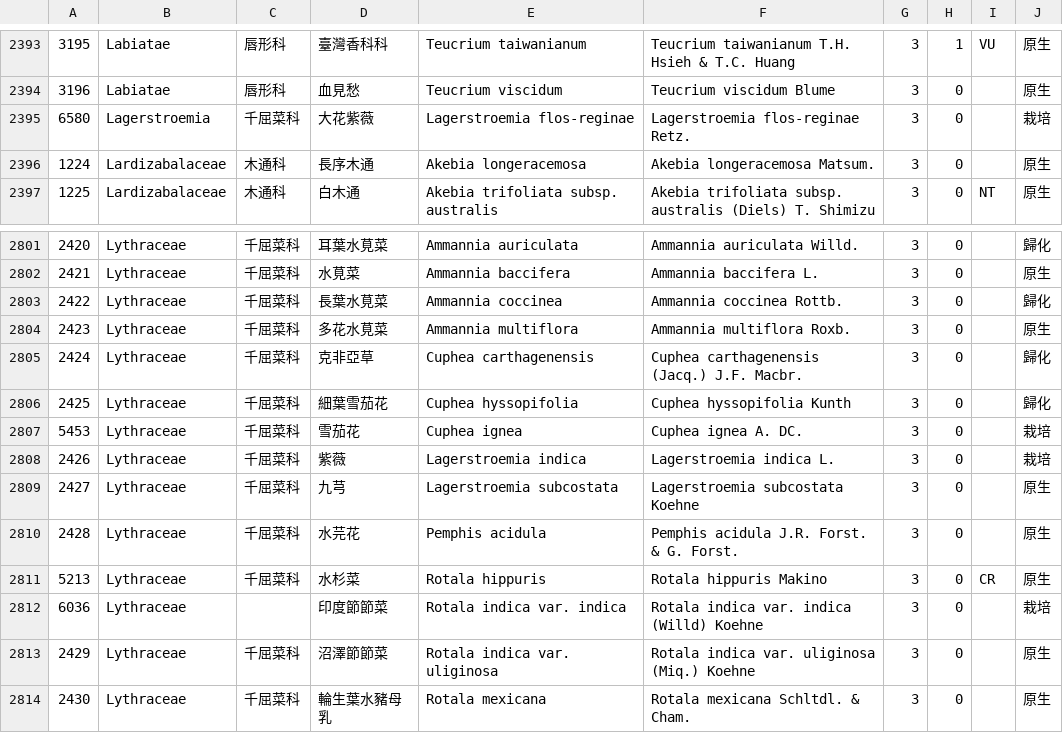
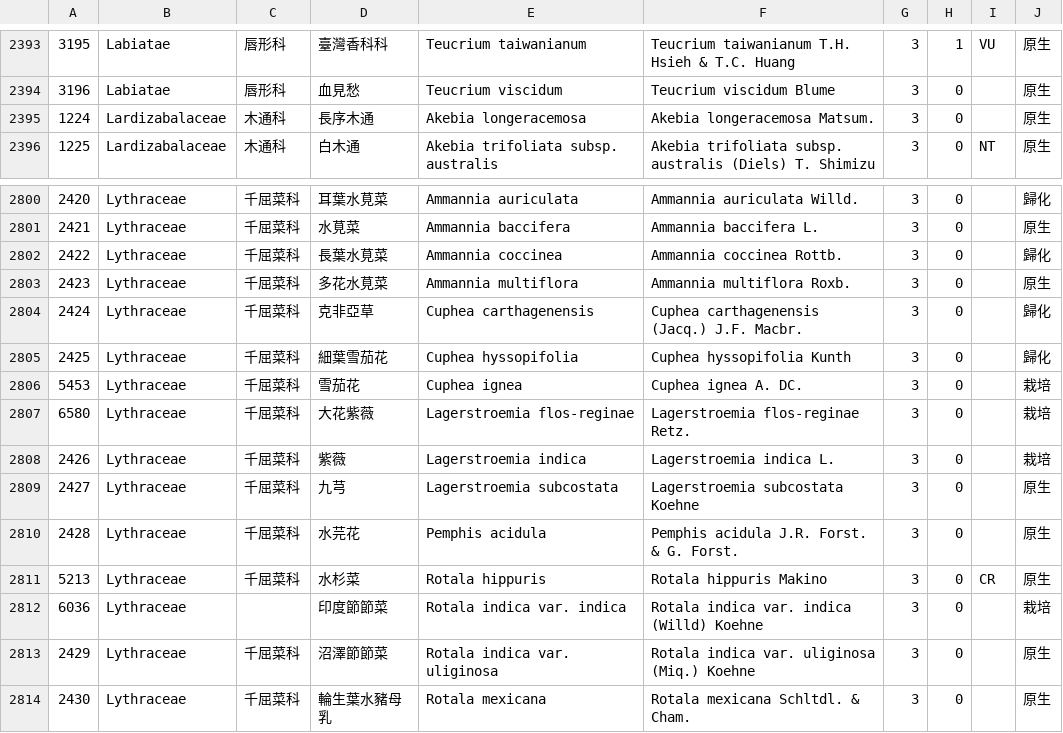
Before and after one commit to TaiBON/checklister, a CSV file: data/twnamelist.csv, drawn as a sheet; only a part is shown, gaps mark what is left out.

```diff
--- a/data/twnamelist.csv
+++ b/data/twnamelist.csv
@@ -2394,3 +2394,2 @@
 3196|Labiatae|唇形科|血見愁|Teucrium viscidum|Teucrium viscidum Blume|3|0||原生
-6580|Lagerstroemia|千屈菜科|大花紫薇|Lagerstroemia flos-reginae|Lagerstroemia flos-reginae Retz.|3|0||栽培
 1224|Lardizabalaceae|木通科|長序木通|Akebia longeracemosa|Akebia longeracemosa Matsum.|3|0||原生
@@ -2807,2 +2806,3 @@
 5453|Lythraceae|千屈菜科|雪茄花|Cuphea ignea|Cuphea ignea A. DC.|3|0||栽培
+6580|Lythraceae|千屈菜科|大花紫薇|Lagerstroemia flos-reginae|Lagerstroemia flos-reginae Retz.|3|0||栽培
 2426|Lythraceae|千屈菜科|紫薇|Lagerstroemia indica|Lagerstroemia indica L.|3|0||栽培
```
Also changed, not shown: data/twnamelist_pg.csv, 5 other files.
